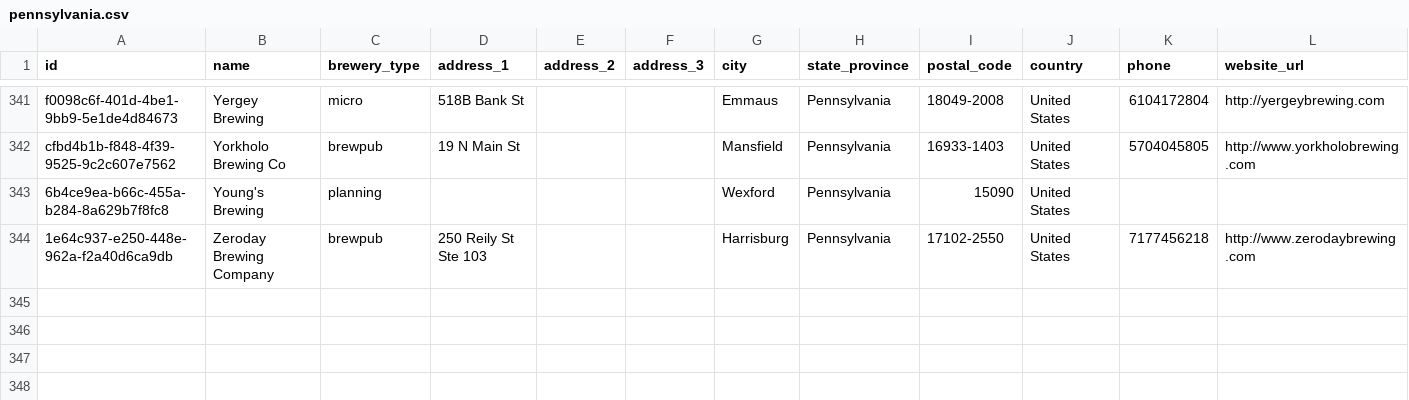
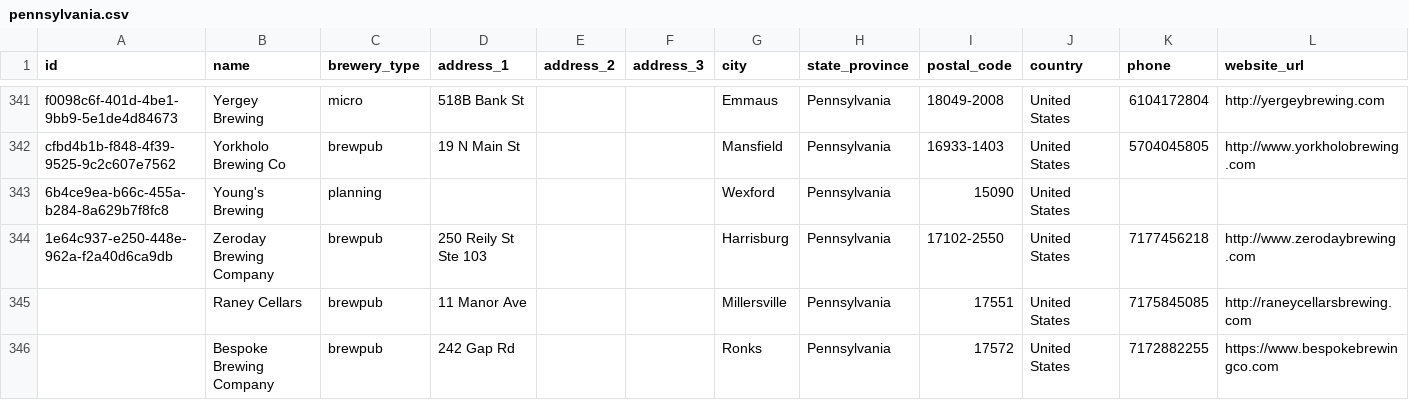
Before and after one commit to openbrewerydb/openbrewerydb, a CSV file: data/united-states/pennsylvania.csv, drawn as a sheet; only a part is shown, gaps mark what is left out; rows hold the shown columns only; the diff names each change by its address in the sheet, - before the commit and + after, or states it on an @@ line.

```diff
--- a/data/united-states/pennsylvania.csv
+++ b/data/united-states/pennsylvania.csv
+row 345:  | Raney Cellars | brewpub | 11 Manor Ave |  |  | Millersville | Pennsylvania | 17551 | United States | 7175845085 | http://raneycellarsbrewing.com
+row 346:  | Bespoke Brewing Company | brewpub | 242 Gap Rd |  |  | Ronks | Pennsylvania | 17572 | United States | 7172882255 | https://www.bespokebrewingco.com
```
Also changed, not shown: 1 other file.
